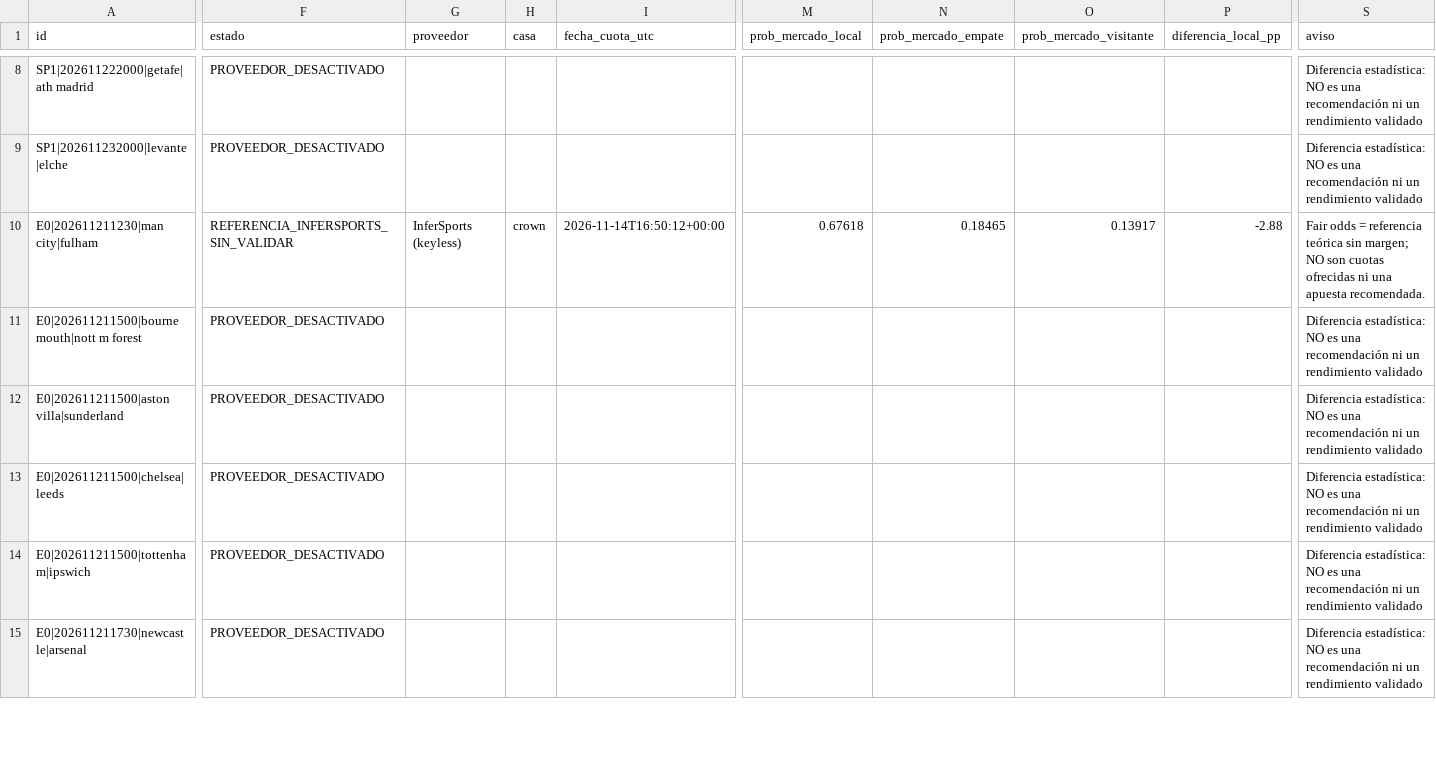
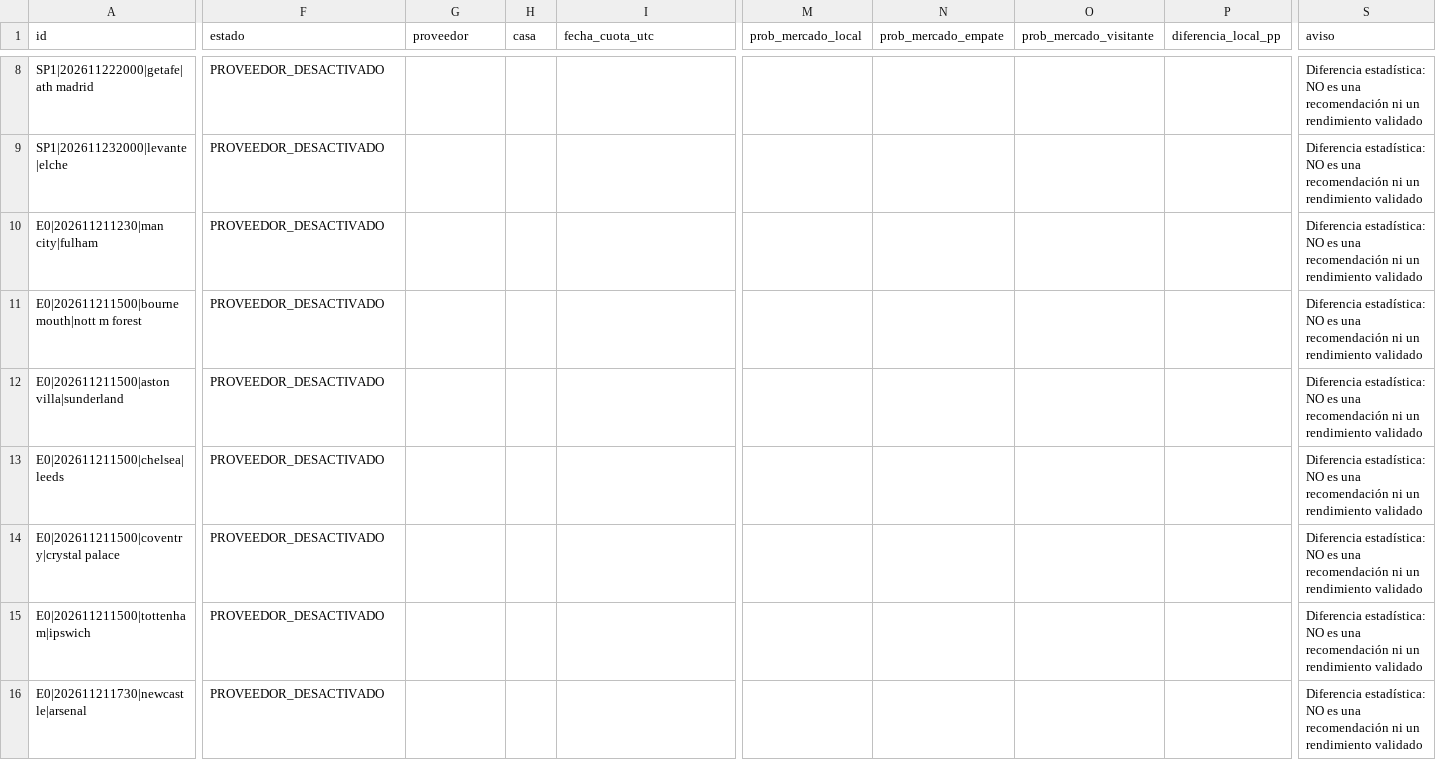
Before and after one commit to rasekes86/football-ai-lab, a CSV file: output/mercados.csv, drawn as a sheet; only a part is shown, gaps mark what is left out; rows hold the shown columns only; the diff covers the shown part only; the diff names each change by its address in the sheet, - before the commit and + after, or states it on an @@ line.

```diff
--- a/output/mercados.csv
+++ b/output/mercados.csv
-F10 (estado): REFERENCIA_INFERSPORTS_SIN_VALIDAR
+F10 (estado): PROVEEDOR_DESACTIVADO
-G10 (proveedor): InferSports (keyless)
+G10 (proveedor): (empty)
-H10 (casa): crown
+H10 (casa): (empty)
-I10 (fecha_cuota_utc): 2026-11-14T16:50:12+00:00
+I10 (fecha_cuota_utc): (empty)
-M10 (prob_mercado_local): 0.67618
+M10 (prob_mercado_local): (empty)
-N10 (prob_mercado_empate): 0.18465
+N10 (prob_mercado_empate): (empty)
-O10 (prob_mercado_visitante): 0.13917
+O10 (prob_mercado_visitante): (empty)
-P10 (diferencia_local_pp): -2.88
+P10 (diferencia_local_pp): (empty)
-S10 (aviso): Fair odds = referencia teórica sin margen; NO son cuotas ofrecidas ni una apuesta recomendada.
+S10 (aviso): Diferencia estadística: NO es una recomendación ni un rendimiento validado
+row 14: E0|202611211500|coventry|crystal palace | PROVEEDOR_DESACTIVADO |  |  |  |  |  |  |  | Diferencia estadística: NO es una recomendación ni un rendimiento validado
```
Also changed, not shown: 4 added rows and 2 edited cells elsewhere in this file, output/historico_predicciones.csv, output/predicciones.csv, 4 other files.
